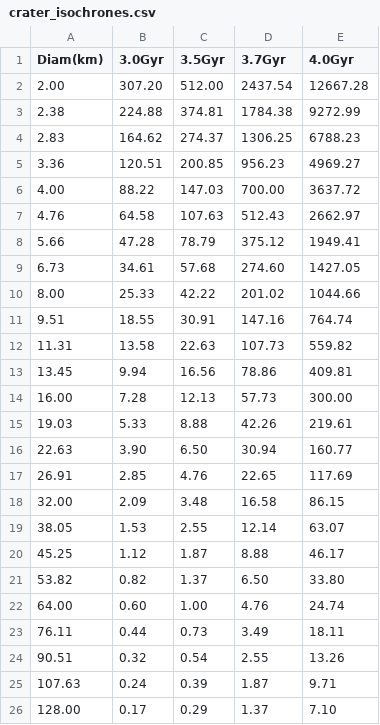
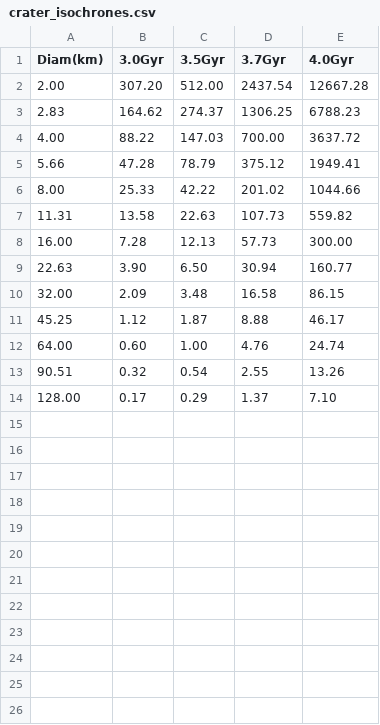
Before and after one commit to stephtdouglas/nyc_prep, a CSV file: craters/crater_isochrones.csv, drawn as a sheet.

Commit message:
Changed crater generation; provide binned or unbinned data

```diff
--- a/craters/crater_isochrones.csv
+++ b/craters/crater_isochrones.csv
@@ -2,25 +2,13 @@ Diam(km),3.0Gyr,3.5Gyr,3.7Gyr,4.0Gyr
 2.00,307.20,512.00,2437.54,12667.28
-2.38,224.88,374.81,1784.38,9272.99
 2.83,164.62,274.37,1306.25,6788.23
-3.36,120.51,200.85,956.23,4969.27
 4.00,88.22,147.03,700.00,3637.72
-4.76,64.58,107.63,512.43,2662.97
 5.66,47.28,78.79,375.12,1949.41
-6.73,34.61,57.68,274.60,1427.05
 8.00,25.33,42.22,201.02,1044.66
-9.51,18.55,30.91,147.16,764.74
 11.31,13.58,22.63,107.73,559.82
-13.45,9.94,16.56,78.86,409.81
 16.00,7.28,12.13,57.73,300.00
-19.03,5.33,8.88,42.26,219.61
 22.63,3.90,6.50,30.94,160.77
-26.91,2.85,4.76,22.65,117.69
 32.00,2.09,3.48,16.58,86.15
-38.05,1.53,2.55,12.14,63.07
 45.25,1.12,1.87,8.88,46.17
-53.82,0.82,1.37,6.50,33.80
 64.00,0.60,1.00,4.76,24.74
-76.11,0.44,0.73,3.49,18.11
 90.51,0.32,0.54,2.55,13.26
-107.63,0.24,0.39,1.87,9.71
 128.00,0.17,0.29,1.37,7.10
```
Also changed, not shown: craters/crater_data.csv, 2 other files.
